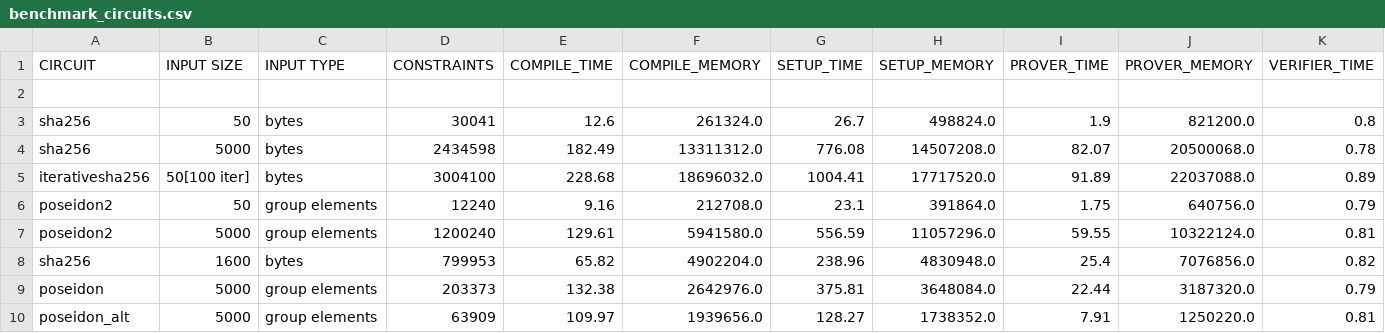
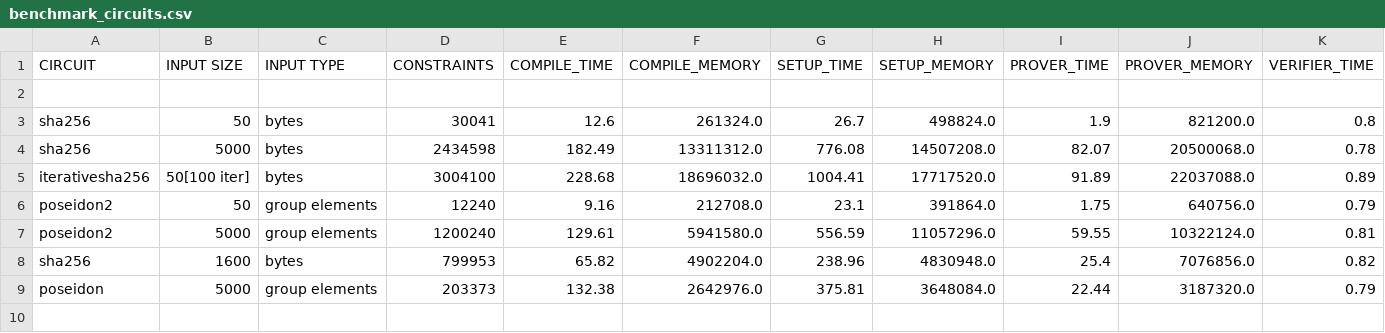
Before and after one commit to PIERdemo/Benchmark-Circom-Circuits, a CSV file: benchmark_circuits.csv, drawn as a sheet; only a part is shown; rows hold the shown columns only; the diff names each change by its address in the sheet, - before the commit and + after, or states it on an @@ line.

Commit message:
Update benchmark_circuits.csv

```diff
--- a/benchmark_circuits.csv
+++ b/benchmark_circuits.csv
-row 10: poseidon_alt | 5000 | group elements | 63909 | 109.97 | 1939656.0 | 128.27 | 1738352.0 | 7.91 | 1250220.0 | 0.81
```
